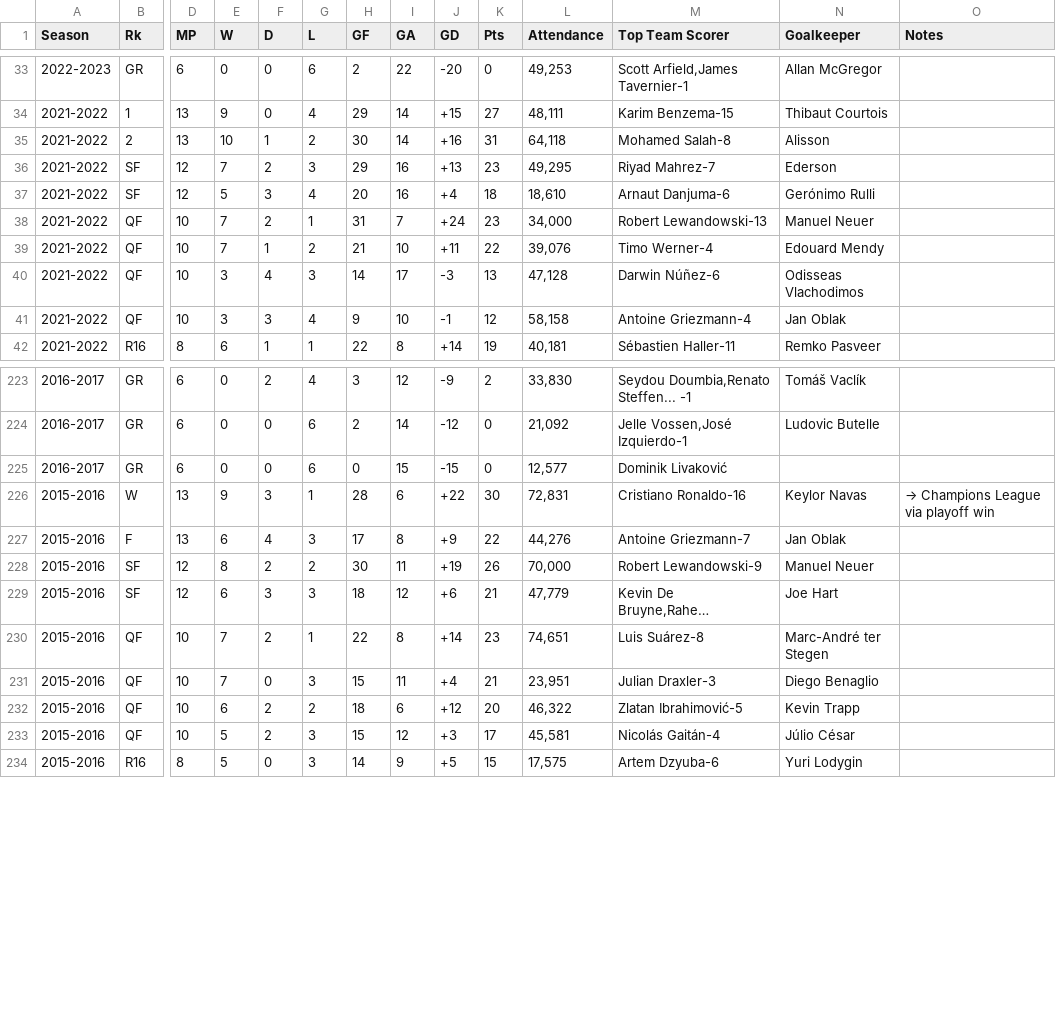
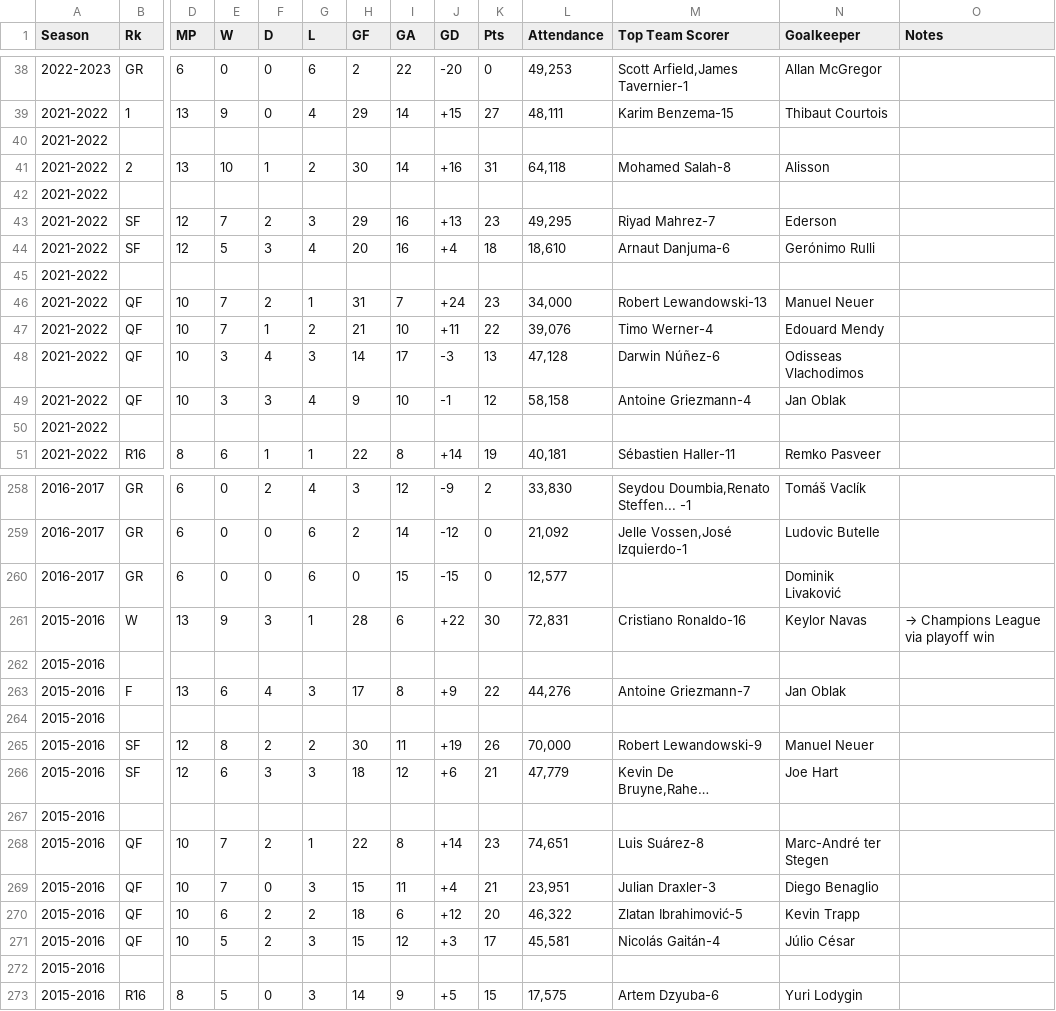
Before and after one commit to lauralardies/uefa_analisis, a CSV file: UEFA/data/overall.csv, drawn as a sheet; only a part is shown, gaps mark what is left out; long unchanged cells end in …; addresses are those after the commit; rows hold the shown columns only; the diff covers the shown part only; the diff names each change by its address in the sheet, - before the commit and + after, or states it on an @@ line.

```diff
--- a/UEFA/data/overall.csv
+++ b/UEFA/data/overall.csv
+row 40: 2021-2022
+row 42: 2021-2022
+row 45: 2021-2022
+row 50: 2021-2022
-M260 (Top Team Scorer): Dominik Livaković
+M260 (Top Team Scorer): (empty)
-N260 (Goalkeeper): (empty)
+N260 (Goalkeeper): Dominik Livaković
+row 262: 2015-2016
+row 264: 2015-2016
+row 267: 2015-2016
+row 272: 2015-2016
```
Also changed, not shown: 92 added rows and 49 edited cells elsewhere in this file, UEFA/data/partidos.csv.
